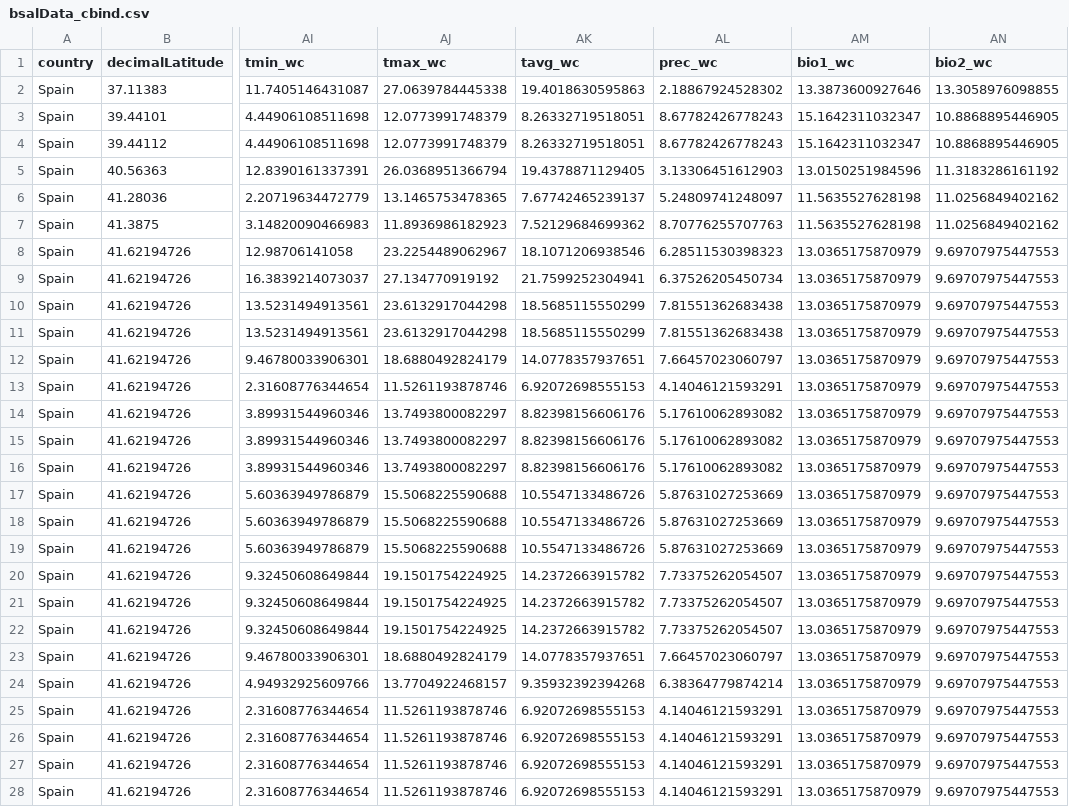
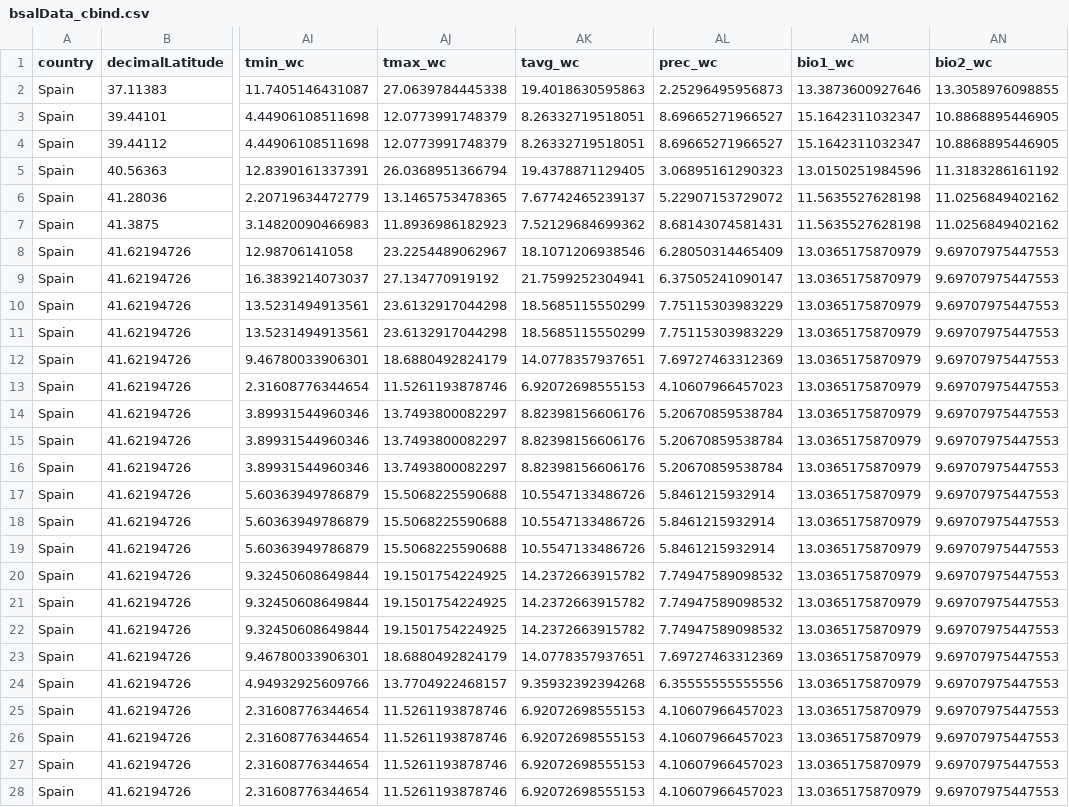
Before and after one commit to korotasz/Bsal-Dilution-Effect, a CSV file: csvFiles/bsalData_cbind.csv, drawn as a sheet; only a part is shown, gaps mark what is left out; the diff covers the shown part only; the diff names each change by its address in the sheet, - before the commit and + after, or states it on an @@ line.

```diff
--- a/csvFiles/bsalData_cbind.csv
+++ b/csvFiles/bsalData_cbind.csv
-AL2 (prec_wc): 2.18867924528302
+AL2 (prec_wc): 2.25296495956873
-AL3:AL4 (prec_wc): 8.67782426778243
+AL3:AL4 (prec_wc): 8.69665271966527
-AL5 (prec_wc): 3.13306451612903
+AL5 (prec_wc): 3.06895161290323
-AL6 (prec_wc): 5.24809741248097
+AL6 (prec_wc): 5.22907153729072
-AL7 (prec_wc): 8.70776255707763
+AL7 (prec_wc): 8.68143074581431
-AL8 (prec_wc): 6.28511530398323
+AL8 (prec_wc): 6.28050314465409
-AL9 (prec_wc): 6.37526205450734
+AL9 (prec_wc): 6.37505241090147
-AL10:AL11 (prec_wc): 7.81551362683438
+AL10:AL11 (prec_wc): 7.75115303983229
-AL12 (prec_wc): 7.66457023060797
+AL12 (prec_wc): 7.69727463312369
-AL13 (prec_wc): 4.14046121593291
+AL13 (prec_wc): 4.10607966457023
-AL14:AL16 (prec_wc): 5.17610062893082
+AL14:AL16 (prec_wc): 5.20670859538784
-AL17:AL19 (prec_wc): 5.87631027253669
+AL17:AL19 (prec_wc): 5.8461215932914
-AL20:AL22 (prec_wc): 7.73375262054507
+AL20:AL22 (prec_wc): 7.74947589098532
-AL23 (prec_wc): 7.66457023060797
+AL23 (prec_wc): 7.69727463312369
-AL24 (prec_wc): 6.38364779874214
+AL24 (prec_wc): 6.35555555555556
-AL25:AL28 (prec_wc): 4.14046121593291
+AL25:AL28 (prec_wc): 4.10607966457023
```
Also changed, not shown: 100 edited cells elsewhere in this file, 3 other files.
